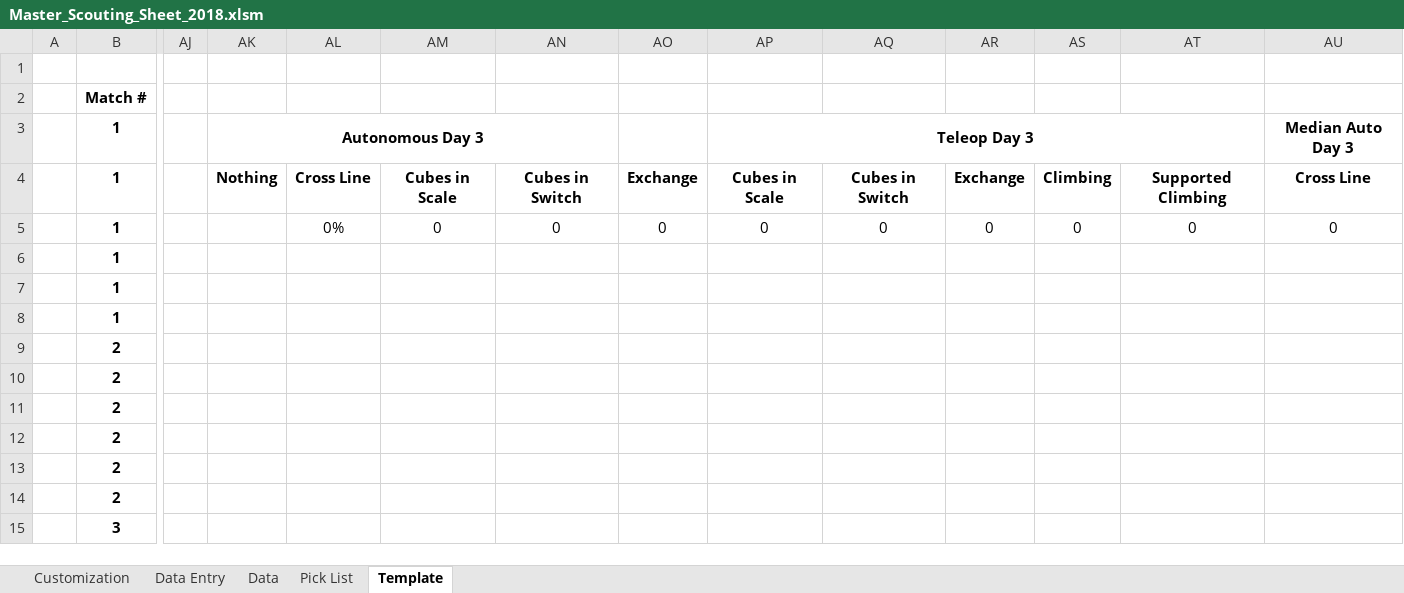
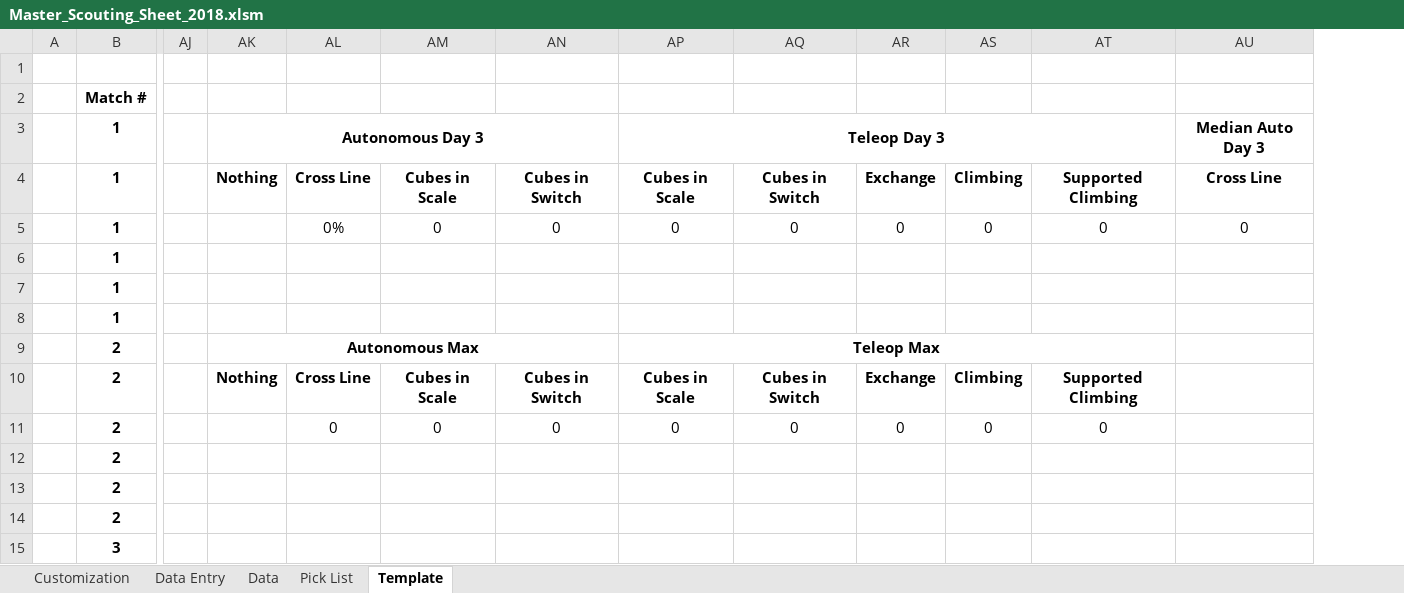
Before and after one commit to Cassiar/FRC_Scouting, an Excel workbook: Master_Scouting_Sheet_2018.xlsm, sheet Template, drawn as a sheet; only a part is shown, gaps mark what is left out; values as stored, in another font and other column widths than the file's, no borders; the diff names each change by its address in the sheet, - before the commit and + after, or states it on an @@ line.

```diff
--- a/Master_Scouting_Sheet_2018.xlsm (sheet Template)
+++ b/Master_Scouting_Sheet_2018.xlsm (sheet Template)
@@ column AO hidden, rows 4-5: Exchange | 0 @@
-AK9: (empty)
+AK9: Autonomous Max
+AK9:AN9 merged
-AP9: (empty)
+AP9: Teleop Max
+AP9:AT9 merged
-AK10: (empty)
+AK10: Nothing
-AL10: (empty)
+AL10: Cross Line
-AM10: (empty)
+AM10: Cubes in Scale
-AN10: (empty)
+AN10: Cubes in Switch
-AP10: (empty)
+AP10: Cubes in Scale
-AQ10: (empty)
+AQ10: Cubes in Switch
-AR10: (empty)
+AR10: Exchange
-AS10: (empty)
+AS10: Climbing
-AT10: (empty)
+AT10: Supported Climbing
-AL11: (empty)
+AL11: 0
-AM11: (empty)
+AM11: 0
-AN11: (empty)
+AN11: 0
-AP11: (empty)
+AP11: 0
-AQ11: (empty)
+AQ11: 0
-AR11: (empty)
+AR11: 0
-AS11: (empty)
+AS11: 0
-AT11: (empty)
+AT11: 0
```
Also changed, not shown: sheet Data, sheet Pick List, formulas that keep their value, hidden cells.
